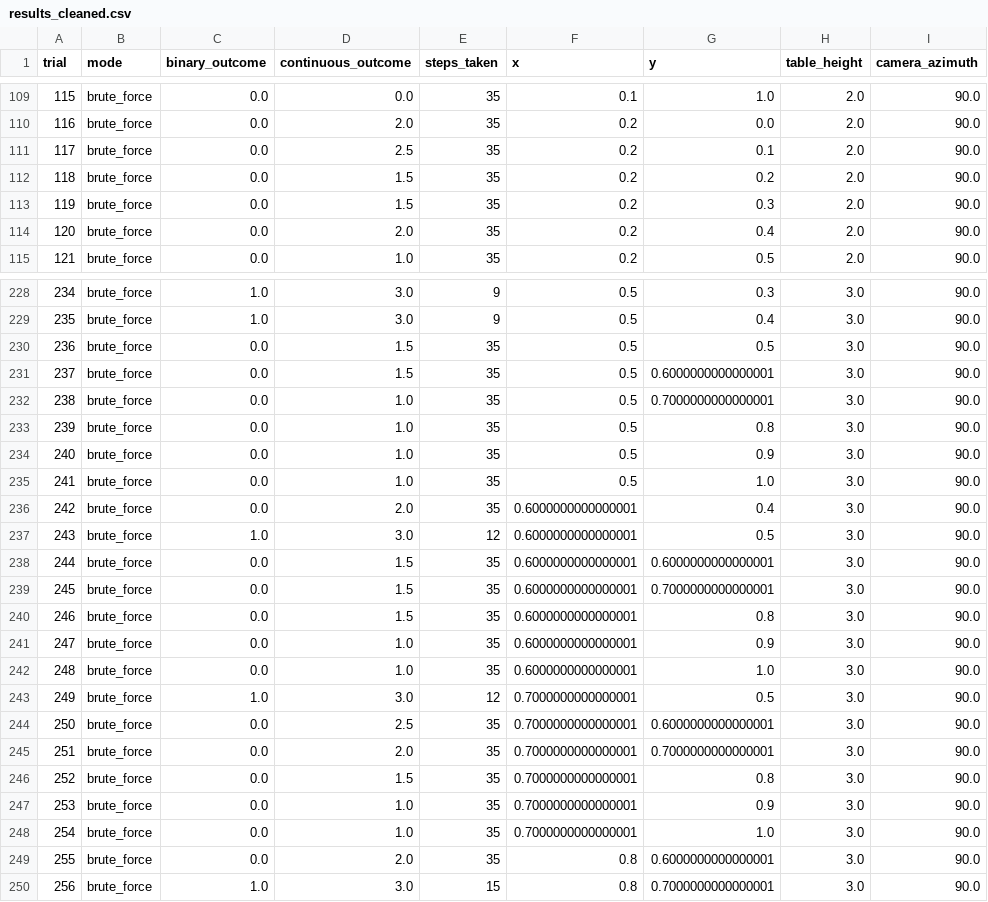
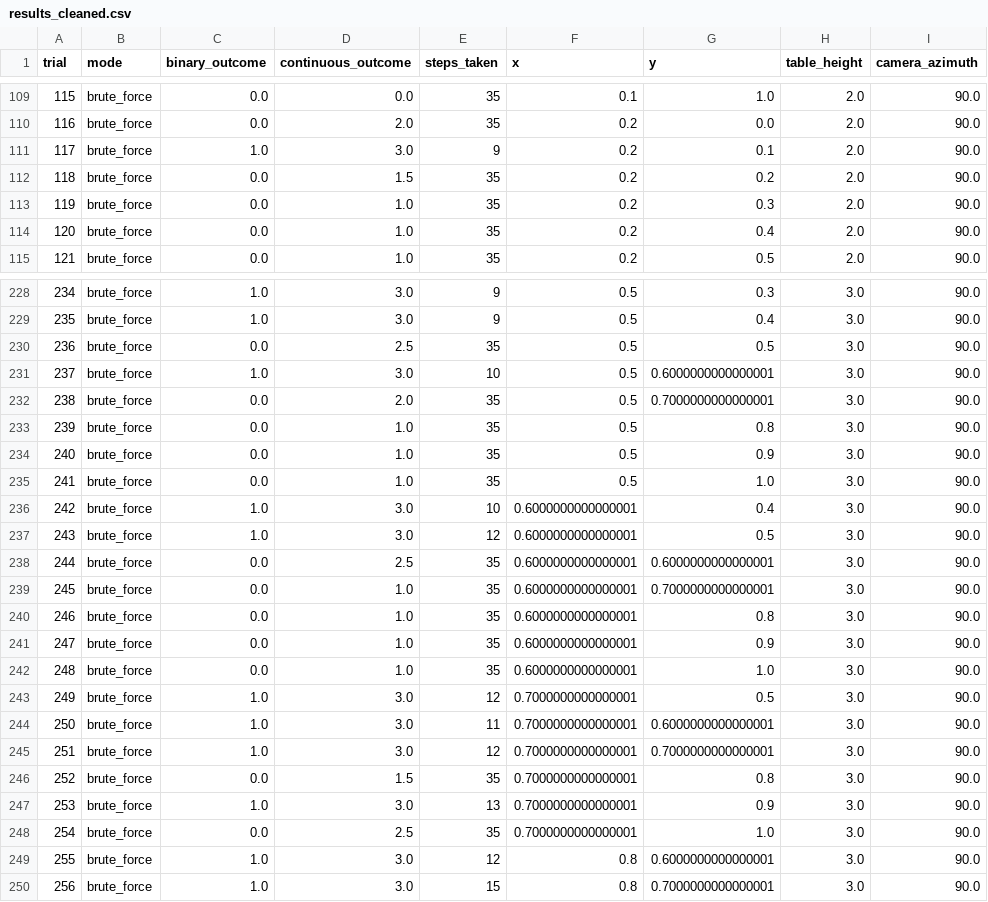
Before and after one commit to iamandrewliao/active-testing, a CSV file: results/uprightcup_bruteforce/results_cleaned.csv, drawn as a sheet; only a part is shown, gaps mark what is left out; the diff covers the shown part only; the diff names each change by its address in the sheet, - before the commit and + after, or states it on an @@ line.

```diff
--- a/results/uprightcup_bruteforce/results_cleaned.csv
+++ b/results/uprightcup_bruteforce/results_cleaned.csv
-C111 (binary_outcome): 0.0
+C111 (binary_outcome): 1.0
-D111 (continuous_outcome): 2.5
+D111 (continuous_outcome): 3.0
-E111 (steps_taken): 35
+E111 (steps_taken): 9
-D113 (continuous_outcome): 1.5
+D113 (continuous_outcome): 1.0
-D114 (continuous_outcome): 2.0
+D114 (continuous_outcome): 1.0
-D230 (continuous_outcome): 1.5
+D230 (continuous_outcome): 2.5
-C231 (binary_outcome): 0.0
+C231 (binary_outcome): 1.0
-D231 (continuous_outcome): 1.5
+D231 (continuous_outcome): 3.0
-E231 (steps_taken): 35
+E231 (steps_taken): 10
-D232 (continuous_outcome): 1.0
+D232 (continuous_outcome): 2.0
-C236 (binary_outcome): 0.0
+C236 (binary_outcome): 1.0
-D236 (continuous_outcome): 2.0
+D236 (continuous_outcome): 3.0
-E236 (steps_taken): 35
+E236 (steps_taken): 10
-D238 (continuous_outcome): 1.5
+D238 (continuous_outcome): 2.5
-D239:D240 (continuous_outcome): 1.5
+D239:D240 (continuous_outcome): 1.0
-C244:C245 (binary_outcome): 0.0
+C244:C245 (binary_outcome): 1.0
-D244 (continuous_outcome): 2.5
+D244 (continuous_outcome): 3.0
-E244 (steps_taken): 35
+E244 (steps_taken): 11
-D245 (continuous_outcome): 2.0
+D245 (continuous_outcome): 3.0
-E245 (steps_taken): 35
+E245 (steps_taken): 12
-C247 (binary_outcome): 0.0
+C247 (binary_outcome): 1.0
-D247 (continuous_outcome): 1.0
+D247 (continuous_outcome): 3.0
-E247 (steps_taken): 35
+E247 (steps_taken): 13
-D248 (continuous_outcome): 1.0
+D248 (continuous_outcome): 2.5
-C249 (binary_outcome): 0.0
+C249 (binary_outcome): 1.0
-D249 (continuous_outcome): 2.0
+D249 (continuous_outcome): 3.0
-E249 (steps_taken): 35
+E249 (steps_taken): 12
```
Also changed, not shown: 106 edited cells elsewhere in this file, results/pickblueblock_bruteforce/missing_from_results_outcome.csv, results/uprightcup_bruteforce/missing_from_results_outcome.csv, 1 other file.
